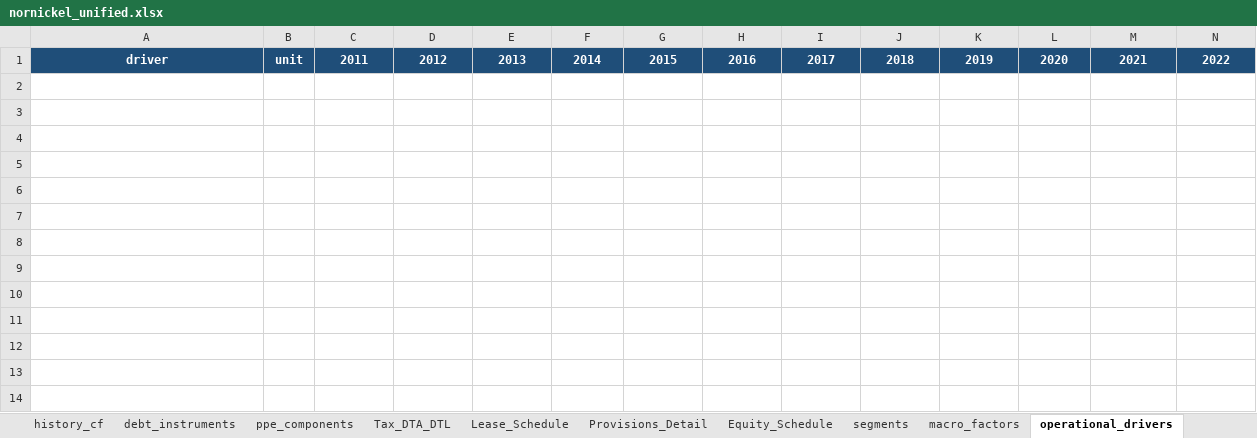
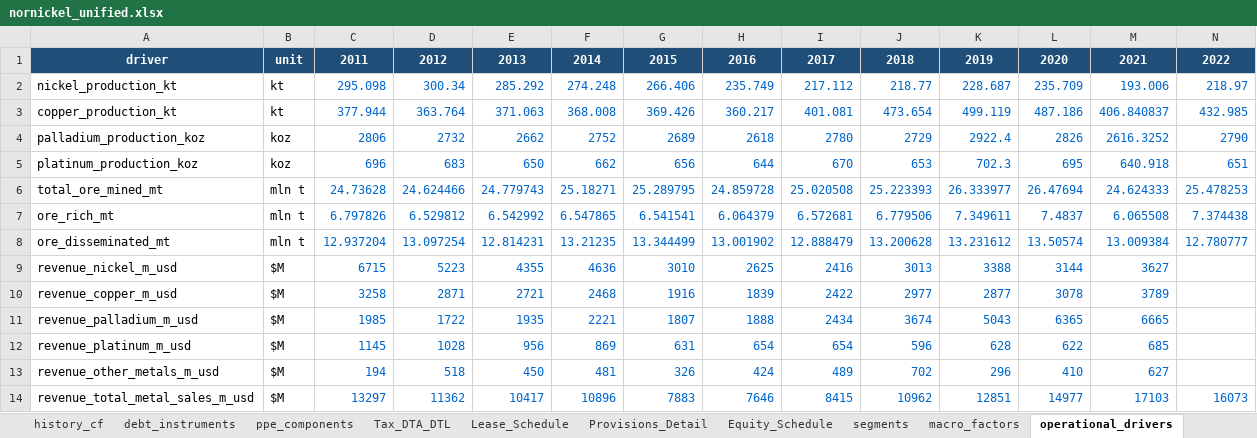
Before and after one commit to arturhusnutdinov/stressTest_v2, an Excel workbook: companies/nornickel/data/excel/nornickel_unified.xlsx, sheet operational_drivers, drawn as a sheet; only a part is shown; values as stored, in another font and other column widths than the file's, no borders; rows hold the shown columns only; the diff names each change by its address in the sheet, - before the commit and + after, or states it on an @@ line.

```diff
--- a/companies/nornickel/data/excel/nornickel_unified.xlsx (sheet operational_drivers)
+++ b/companies/nornickel/data/excel/nornickel_unified.xlsx (sheet operational_drivers)
+row 2: nickel_production_kt | kt | 295.098 | 300.34 | 285.292 | 274.248 | 266.406 | 235.749 | 217.112 | 218.77 | 228.687 | 235.709 | 193.006 | 218.97
+row 3: copper_production_kt | kt | 377.944 | 363.764 | 371.063 | 368.008 | 369.426 | 360.217 | 401.081 | 473.654 | 499.119 | 487.186 | 406.840837 | 432.985
+row 4: palladium_production_koz | koz | 2806 | 2732 | 2662 | 2752 | 2689 | 2618 | 2780 | 2729 | 2922.4 | 2826 | 2616.3252 | 2790
+row 5: platinum_production_koz | koz | 696 | 683 | 650 | 662 | 656 | 644 | 670 | 653 | 702.3 | 695 | 640.918 | 651
+row 6: total_ore_mined_mt | mln t | 24.73628 | 24.624466 | 24.779743 | 25.18271 | 25.289795 | 24.859728 | 25.020508 | 25.223393 | 26.333977 | 26.47694 | 24.624333 | 25.478253
+row 7: ore_rich_mt | mln t | 6.797826 | 6.529812 | 6.542992 | 6.547865 | 6.541541 | 6.064379 | 6.572681 | 6.779506 | 7.349611 | 7.4837 | 6.065508 | 7.374438
+row 8: ore_disseminated_mt | mln t | 12.937204 | 13.097254 | 12.814231 | 13.21235 | 13.344499 | 13.001902 | 12.888479 | 13.200628 | 13.231612 | 13.50574 | 13.009384 | 12.780777
+row 9: revenue_nickel_m_usd | $M | 6715 | 5223 | 4355 | 4636 | 3010 | 2625 | 2416 | 3013 | 3388 | 3144 | 3627
+row 10: revenue_copper_m_usd | $M | 3258 | 2871 | 2721 | 2468 | 1916 | 1839 | 2422 | 2977 | 2877 | 3078 | 3789
+row 11: revenue_palladium_m_usd | $M | 1985 | 1722 | 1935 | 2221 | 1807 | 1888 | 2434 | 3674 | 5043 | 6365 | 6665
+row 12: revenue_platinum_m_usd | $M | 1145 | 1028 | 956 | 869 | 631 | 654 | 654 | 596 | 628 | 622 | 685
+row 13: revenue_other_metals_m_usd | $M | 194 | 518 | 450 | 481 | 326 | 424 | 489 | 702 | 296 | 410 | 627
+row 14: revenue_total_metal_sales_m_usd | $M | 13297 | 11362 | 10417 | 10896 | 7883 | 7646 | 8415 | 10962 | 12851 | 14977 | 17103 | 16073
```
Also changed, not shown: sheet history_bs, sheet history_cf, sheet history_is, sheet macro_factors, other sheet tabs, 21 other files.
